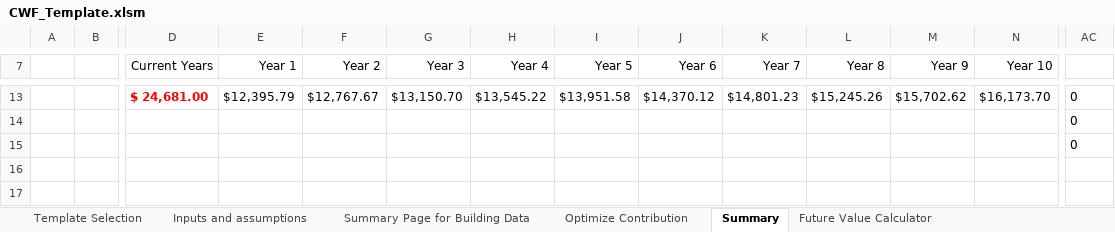
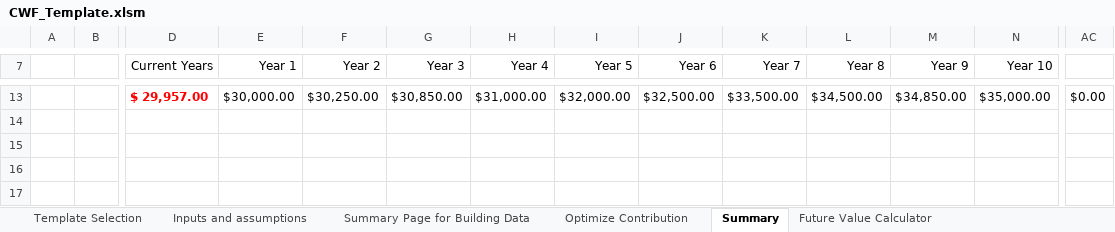
Before and after one commit to AllanBechara/turnkey-addin, an Excel workbook: CWF_Template.xlsm, sheet Summary, drawn as a sheet; only a part is shown, gaps mark what is left out; values as stored, in another font and other column widths than the file's, no borders; charts and pictures not drawn; the diff covers the shown part only; the diff names each change by its address in the sheet, - before the commit and + after, or states it on an @@ line.

```diff
--- a/CWF_Template.xlsm (sheet Summary)
+++ b/CWF_Template.xlsm (sheet Summary)
-D13 (Current Years): $ 24,681.00
+D13 (Current Years): $ 29,957.00
-E13 (Year 1): $12,395.79
+E13 (Year 1): $30,000.00
-F13 (Year 2): $12,767.67
+F13 (Year 2): $30,250.00
-G13 (Year 3): $13,150.70
+G13 (Year 3): $30,850.00
-H13 (Year 4): $13,545.22
+H13 (Year 4): $31,000.00
-I13 (Year 5): $13,951.58
+I13 (Year 5): $32,000.00
-J13 (Year 6): $14,370.12
+J13 (Year 6): $32,500.00
-K13 (Year 7): $14,801.23
+K13 (Year 7): $33,500.00
-L13 (Year 8): $15,245.26
+L13 (Year 8): $34,500.00
-M13 (Year 9): $15,702.62
+M13 (Year 9): $34,850.00
-N13 (Year 10): $16,173.70
+N13 (Year 10): $35,000.00
-AC13: 0
+AC13: $0.00
-AC14:AC15: 0
+AC14:AC15: (empty)
```
Also changed, not shown: 2 added rows, 2 removed rows, 18 edited cells and cell formats elsewhere in this sheet, sheet Summary Page for Building Data, sheet Future Value Calculator, sheet Optimize Contribution, sheet Inputs and assumptions, sheet Template Selection, formulas that keep their value, hidden cells, charts or pictures.
